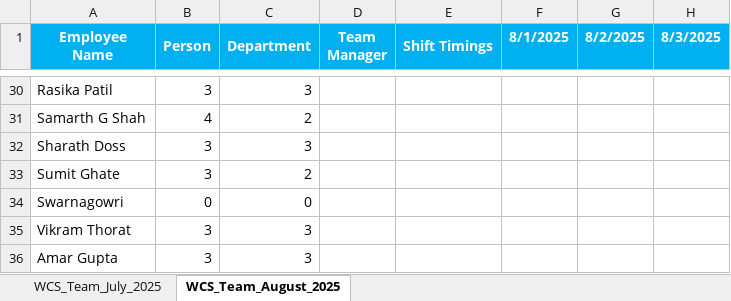
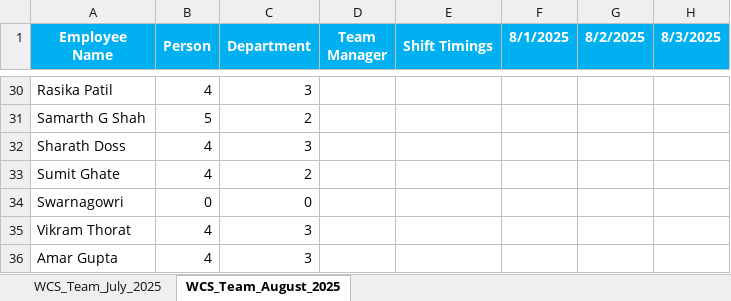
Before and after one commit to rethinsilvester/wfo-tracker, an Excel workbook: data/wcs-dev/WCS_DEV_tracker.xlsx, sheet WCS_Team_August_2025, drawn as a sheet; only a part is shown, gaps mark what is left out; values as stored, in another font and other column widths than the file's, no borders; conditional formats not drawn; the diff covers the shown part only; the diff names each change by its address in the sheet, - before the commit and + after, or states it on an @@ line.

```diff
--- a/data/wcs-dev/WCS_DEV_tracker.xlsx (sheet WCS_Team_August_2025)
+++ b/data/wcs-dev/WCS_DEV_tracker.xlsx (sheet WCS_Team_August_2025)
-B30 (Person): 3
+B30 (Person): 4
-B31 (Person): 4
+B31 (Person): 5
-B32:B33 (Person): 3
+B32:B33 (Person): 4
-B35:B36 (Person): 3
+B35:B36 (Person): 4
```
Also changed, not shown: 25 edited cells and cell formats elsewhere in this sheet, data/uv-wcs/App_Admin_UV-WCS.xlsx, 1 other file.
